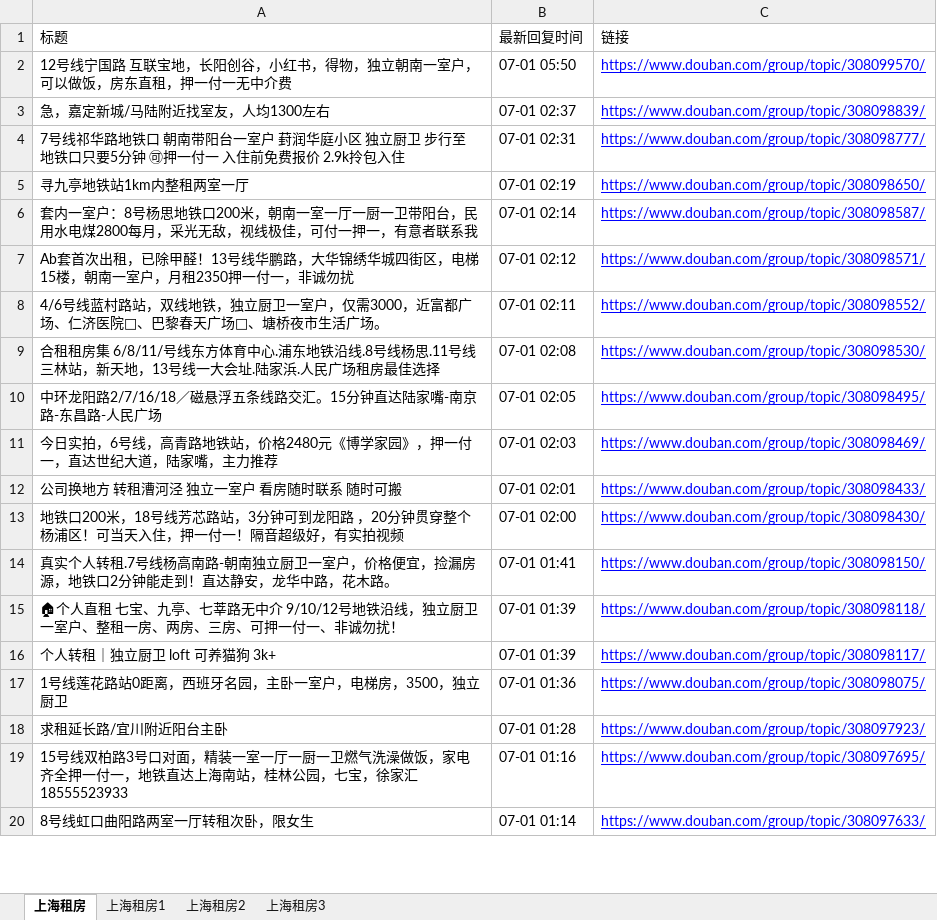
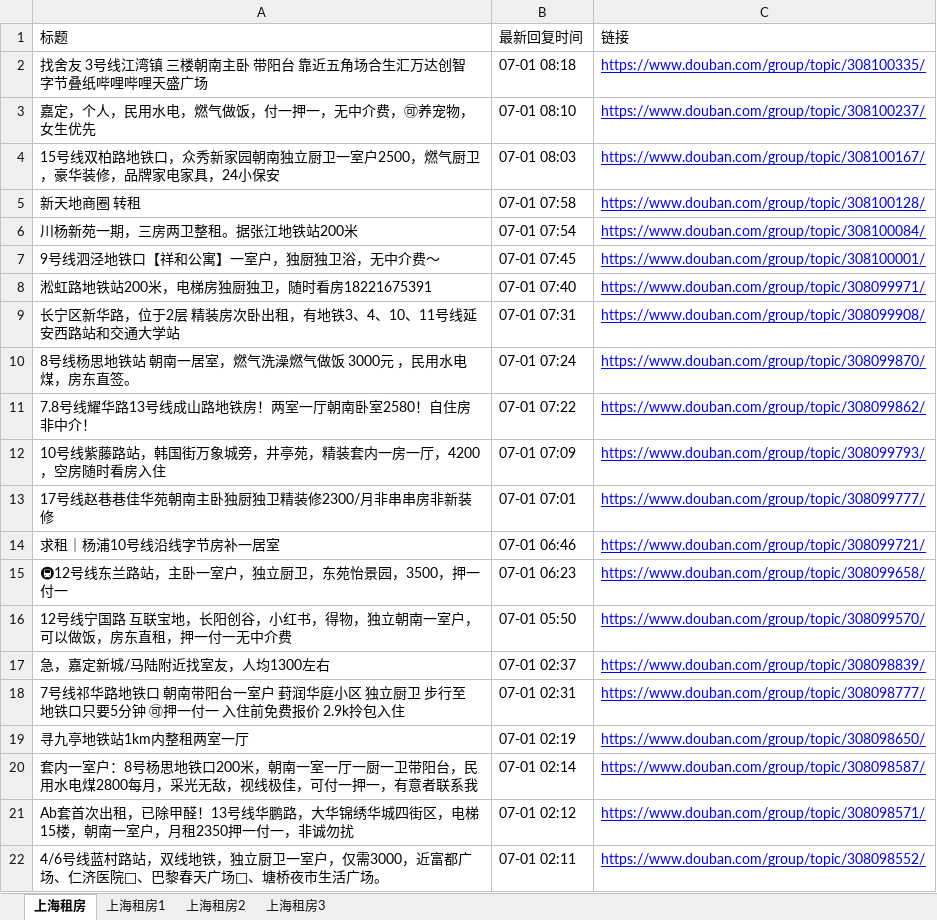
Before and after one commit to RyanShi0118/rent-info-crawler, an Excel workbook: douban_rent_info.xlsx, sheet 上海租房, drawn as a sheet; only a part is shown; the shorter side is filled out with more unchanged rows; values as stored, in another font and other column widths than the file's, no borders; the diff names each change by its address in the sheet, - before the commit and + after, or states it on an @@ line.

```diff
--- a/douban_rent_info.xlsx (sheet 上海租房)
+++ b/douban_rent_info.xlsx (sheet 上海租房)
+row 2: 找舍友 3号线江湾镇 三楼朝南主卧 带阳台 靠近五角场合生汇万达创智字节叠纸哔哩哔哩天盛广场 | 07-01 08:18 | https://www.douban.com/group/topic/308100335/
+row 3: 嘉定，个人，民用水电，燃气做饭，付一押一，无中介费，🉑养宠物，女生优先 | 07-01 08:10 | https://www.douban.com/group/topic/308100237/
+row 4: 15号线双柏路地铁口，众秀新家园朝南独立厨卫一室户2500，燃气厨卫，豪华装修，品牌家电家具，24小保安 | 07-01 08:03 | https://www.douban.com/group/topic/308100167/
+row 5: 新天地商圈 转租 | 07-01 07:58 | https://www.douban.com/group/topic/308100128/
+row 6: 川杨新苑一期，三房两卫整租。据张江地铁站200米 | 07-01 07:54 | https://www.douban.com/group/topic/308100084/
+row 7: 9号线泗泾地铁口【祥和公寓】一室户，独厨独卫浴，无中介费～ | 07-01 07:45 | https://www.douban.com/group/topic/308100001/
+row 8: 淞虹路地铁站200米，电梯房独厨独卫，随时看房18221675391 | 07-01 07:40 | https://www.douban.com/group/topic/308099971/
+row 9: 长宁区新华路，位于2层 精装房次卧出租，有地铁3、4、10、11号线延安西路站和交通大学站 | 07-01 07:31 | https://www.douban.com/group/topic/308099908/
+row 10: 8号线杨思地铁站 朝南一居室，燃气洗澡燃气做饭 3000元 ，民用水电煤，房东直签。 | 07-01 07:24 | https://www.douban.com/group/topic/308099870/
+row 11: 7.8号线耀华路13号线成山路地铁房！两室一厅朝南卧室2580！自住房非中介！ | 07-01 07:22 | https://www.douban.com/group/topic/308099862/
+row 12: 10号线紫藤路站，韩国街万象城旁，井亭苑，精装套内一房一厅，4200，空房随时看房入住 | 07-01 07:09 | https://www.douban.com/group/topic/308099793/
+row 13: 17号线赵巷巷佳华苑朝南主卧独厨独卫精装修2300/月非串串房非新装修 | 07-01 07:01 | https://www.douban.com/group/topic/308099777/
+row 14: 求租｜杨浦10号线沿线字节房补一居室 | 07-01 06:46 | https://www.douban.com/group/topic/308099721/
+row 15: 🚇12号线东兰路站，主卧一室户，独立厨卫，东苑怡景园，3500，押一付一 | 07-01 06:23 | https://www.douban.com/group/topic/308099658/
```
Also changed, not shown: sheet 上海租房1, filtered_rent_info.xlsx, 1 other file.
